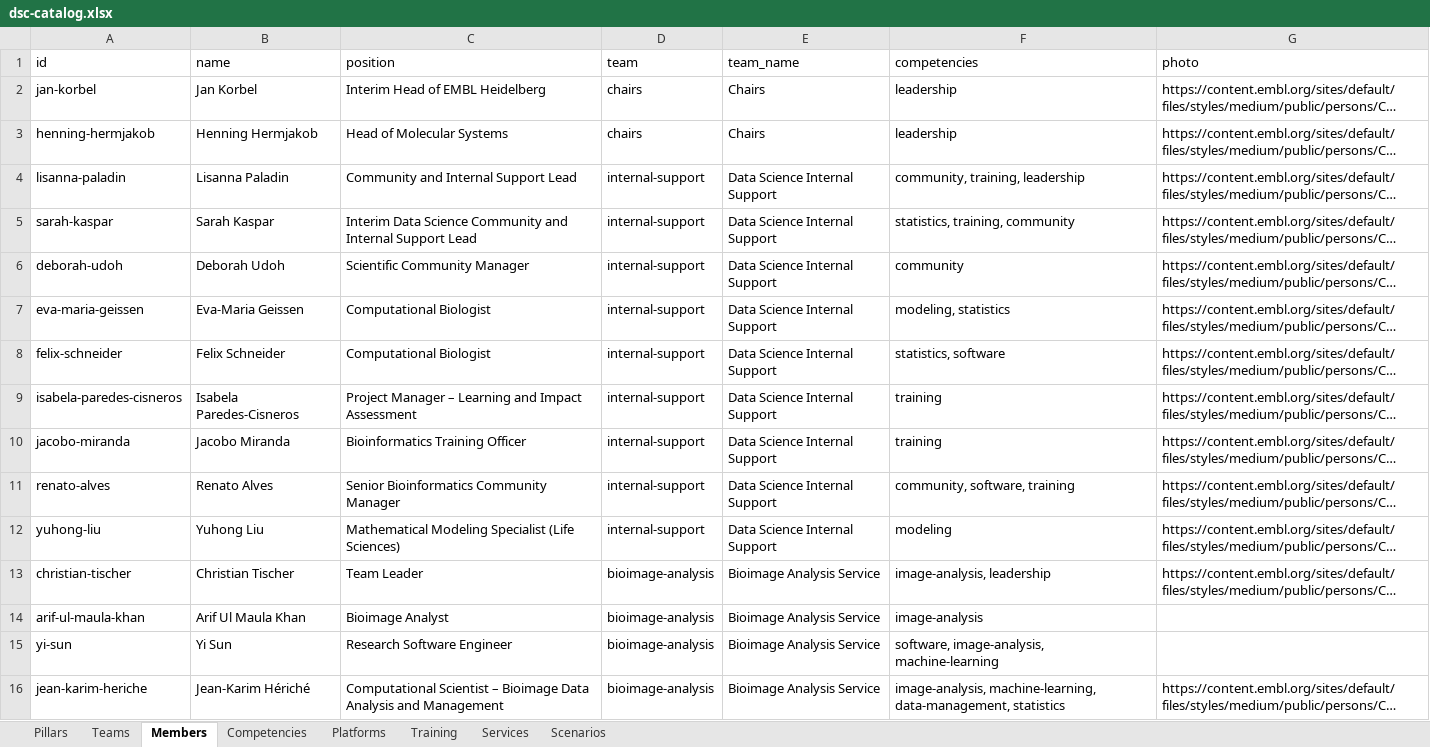
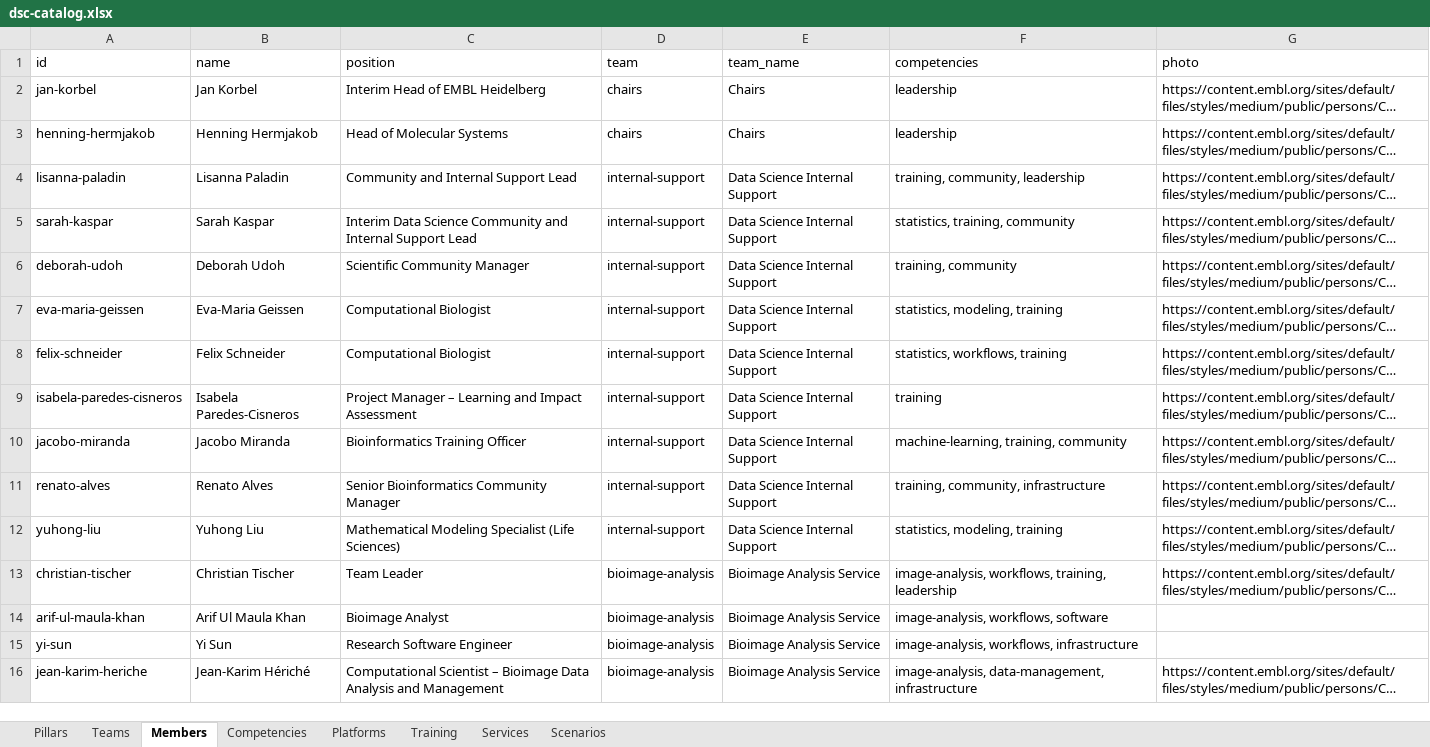
Before and after one commit to weber8thomas/embl-dsc-concierge, an Excel workbook: dsc-catalog.xlsx, sheet Members, drawn as a sheet; only a part is shown; long unchanged cells end in …; values as stored, in another font and other column widths than the file's, no borders; the diff covers the shown part only; the diff names each change by its address in the sheet, - before the commit and + after, or states it on an @@ line.

Commit message:
Release v1.1.0: shared verdict, channels, more scenarios, HARICA TLS fix
- Shared verdict + 35 scenarios grouped DSC/Shared/Not-DSC; Core Facilities, EMBL-EBI and IT-first data-transfer cases
- Explore Channels tab + topic-matched channels in reveals; reveals show example people, not the whole team
- Ingress TLS via cert-manager harica-issuer; versioned image (tag-built) and deploy pinned to v1.1.0

```diff
--- a/dsc-catalog.xlsx (sheet Members)
+++ b/dsc-catalog.xlsx (sheet Members)
-F4 (competencies): community, training, leadership
+F4 (competencies): training, community, leadership
-F6 (competencies): community
+F6 (competencies): training, community
-F7 (competencies): modeling, statistics
+F7 (competencies): statistics, modeling, training
-F8 (competencies): statistics, software
+F8 (competencies): statistics, workflows, training
-F10 (competencies): training
+F10 (competencies): machine-learning, training, community
-F11 (competencies): community, software, training
+F11 (competencies): training, community, infrastructure
-F12 (competencies): modeling
+F12 (competencies): statistics, modeling, training
-F13 (competencies): image-analysis, leadership
+F13 (competencies): image-analysis, workflows, training, leadership
-F14 (competencies): image-analysis
+F14 (competencies): image-analysis, workflows, software
-F15 (competencies): software, image-analysis, machine-learning
+F15 (competencies): image-analysis, workflows, infrastructure
-F16 (competencies): image-analysis, machine-learning, data-management, statistics
+F16 (competencies): image-analysis, data-management, infrastructure
```
Also changed, not shown: 2 added rows and 15 edited cells elsewhere in this sheet, sheet Scenarios, sheet Teams, sheet Competencies, sheet Services, 17 other files.
